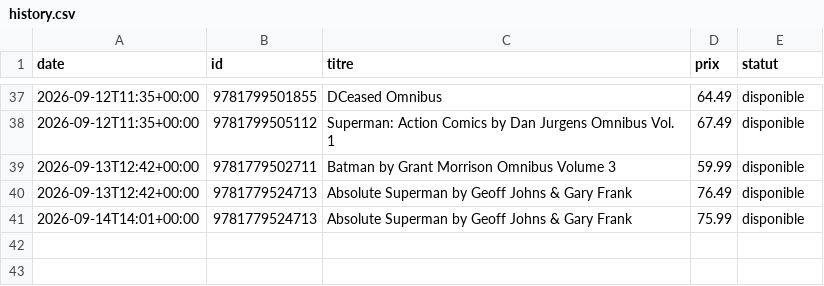
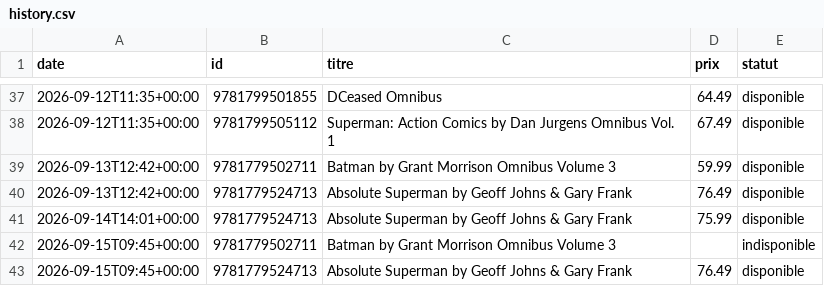
Before and after one commit to ben-brunner/wishlist-tracker, a CSV file: history.csv, drawn as a sheet; only a part is shown, gaps mark what is left out.

```diff
--- a/history.csv
+++ b/history.csv
@@ -41 +41,3 @@ date,id,titre,prix,statut
 2026-09-14T14:01+00:00,9781779524713,Absolute Superman by Geoff Johns & Gary Frank,75.99,disponible
+2026-09-15T09:45+00:00,9781779502711,Batman by Grant Morrison Omnibus Volume 3,,indisponible
+2026-09-15T09:45+00:00,9781779524713,Absolute Superman by Geoff Johns & Gary Frank,76.49,disponible
```
Also changed, not shown: 1 other file.
